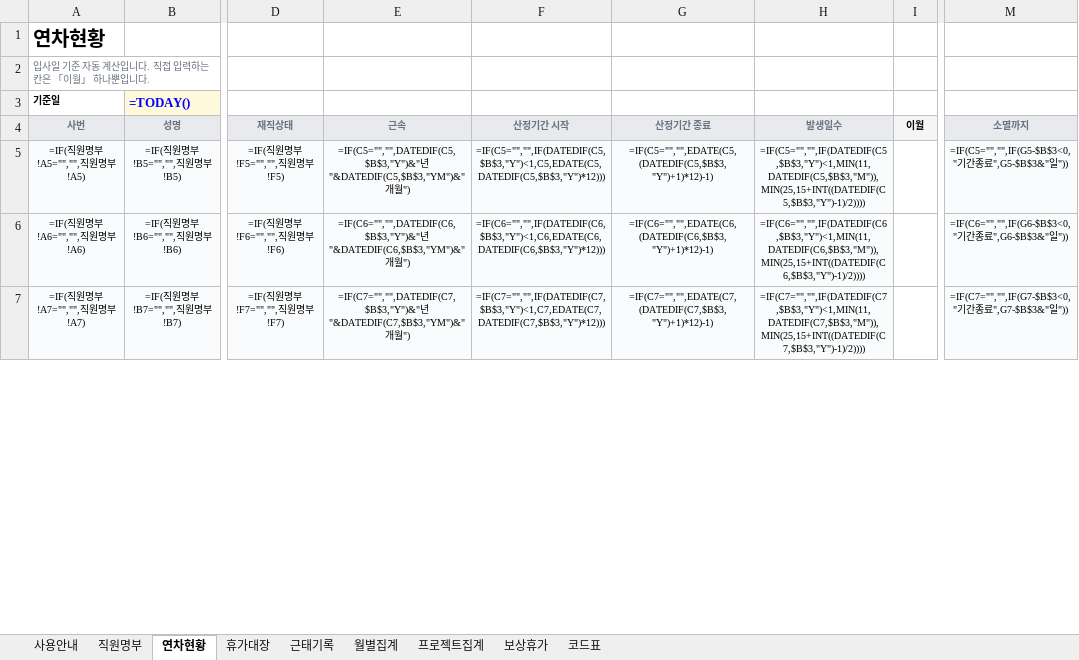
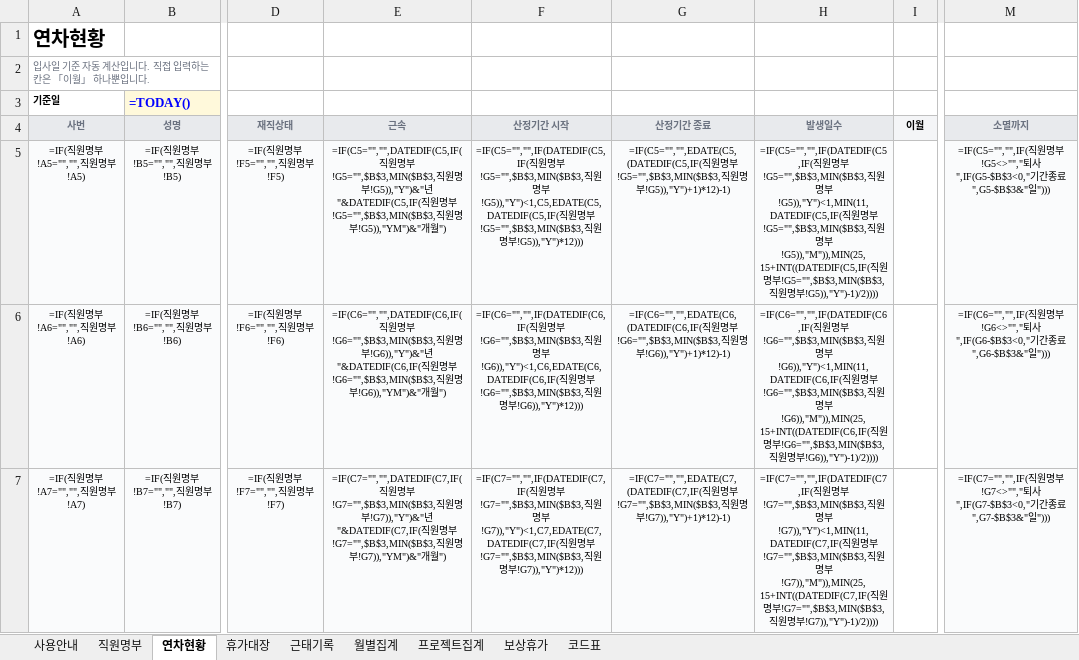
Before and after one commit to design-eng/MIN.D, an Excel workbook: hr/마인드_근태연차_관리대장.xlsx, sheet 연차현황, drawn as a sheet; only a part is shown, gaps mark what is left out; values as stored, in another font and other column widths than the file's, no borders; formulas without a stored value are shown as written; the diff covers the shown part only; the diff names each change by its address in the sheet, - before the commit and + after, or states it on an @@ line.

```diff
--- a/hr/마인드_근태연차_관리대장.xlsx (sheet 연차현황)
+++ b/hr/마인드_근태연차_관리대장.xlsx (sheet 연차현황)
-E5 (근속): =IF(C5="","",DATEDIF(C5,$B$3,"Y")&"년 "&DATEDIF(C5,$B$3,"YM")&"개월…
+E5 (근속): =IF(C5="","",DATEDIF(C5,IF(직원명부!G5="",$B$3,MIN($B$3,직원명부!G5)),"Y")&"년 "&DATEDIF(C5,IF(직원명부!G5="",$B$3,MIN($B$3,직원명부!G5)),"YM")&"개월…
-F5 (산정기간 시작): =IF(C5="","",IF(DATEDIF(C5,$B$3,"Y")<1,C5,EDATE(C5,DATEDIF(C5,$B$3,"Y")*12)))
+F5 (산정기간 시작): =IF(C5="","",IF(DATEDIF(C5,IF(직원명부!G5="",$B$3,MIN($B$3,직원명부!G5)),"Y")<1,C5,EDATE(C5,DATEDIF(C5,IF(직원명부!G5="",$B$3,MIN($B$3,직원명부!G5)),"Y")*12)))
-G5 (산정기간 종료): =IF(C5="","",EDATE(C5,(DATEDIF(C5,$B$3,"Y")+1)*12)-1)
+G5 (산정기간 종료): =IF(C5="","",EDATE(C5,(DATEDIF(C5,IF(직원명부!G5="",$B$3,MIN($B$3,직원명부!G5)),"Y")+1)*12)-1)
-H5 (발생일수): =IF(C5="","",IF(DATEDIF(C5,$B$3,"Y")<1,MIN(11,DATEDIF(C5,$B$3,"M")),MIN(25,15+INT((DATEDIF(C5,$B$3,"Y")-1)/2))))
+H5 (발생일수): =IF(C5="","",IF(DATEDIF(C5,IF(직원명부!G5="",$B$3,MIN($B$3,직원명부!G5)),"Y")<1,MIN(11,DATEDIF(C5,IF(직원명부!G5="",$B$3,MIN($B$3,직원명부!G5)),"M")),MIN(25,15+INT((DATEDIF(C5,IF(직원명부!G5="",$B$3,MIN($B$3,직원명부!G5)),"Y")-1)/2))))
-M5 (소멸까지): =IF(C5="","",IF(G5-$B$3<0,"기간종료",G5-$B$3&"일"))
+M5 (소멸까지): =IF(C5="","",IF(직원명부!G5<>"","퇴사",IF(G5-$B$3<0,"기간종료",G5-$B$3&"일")))
-E6 (근속): =IF(C6="","",DATEDIF(C6,$B$3,"Y")&"년 "&DATEDIF(C6,$B$3,"YM")&"개월…
+E6 (근속): =IF(C6="","",DATEDIF(C6,IF(직원명부!G6="",$B$3,MIN($B$3,직원명부!G6)),"Y")&"년 "&DATEDIF(C6,IF(직원명부!G6="",$B$3,MIN($B$3,직원명부!G6)),"YM")&"개월…
-F6 (산정기간 시작): =IF(C6="","",IF(DATEDIF(C6,$B$3,"Y")<1,C6,EDATE(C6,DATEDIF(C6,$B$3,"Y")*12)))
+F6 (산정기간 시작): =IF(C6="","",IF(DATEDIF(C6,IF(직원명부!G6="",$B$3,MIN($B$3,직원명부!G6)),"Y")<1,C6,EDATE(C6,DATEDIF(C6,IF(직원명부!G6="",$B$3,MIN($B$3,직원명부!G6)),"Y")*12)))
-G6 (산정기간 종료): =IF(C6="","",EDATE(C6,(DATEDIF(C6,$B$3,"Y")+1)*12)-1)
+G6 (산정기간 종료): =IF(C6="","",EDATE(C6,(DATEDIF(C6,IF(직원명부!G6="",$B$3,MIN($B$3,직원명부!G6)),"Y")+1)*12)-1)
-H6 (발생일수): =IF(C6="","",IF(DATEDIF(C6,$B$3,"Y")<1,MIN(11,DATEDIF(C6,$B$3,"M")),MIN(25,15+INT((DATEDIF(C6,$B$3,"Y")-1)/2))))
+H6 (발생일수): =IF(C6="","",IF(DATEDIF(C6,IF(직원명부!G6="",$B$3,MIN($B$3,직원명부!G6)),"Y")<1,MIN(11,DATEDIF(C6,IF(직원명부!G6="",$B$3,MIN($B$3,직원명부!G6)),"M")),MIN(25,15+INT((DATEDIF(C6,IF(직원명부!G6="",$B$3,MIN($B$3,직원명부!G6)),"Y")-1)/2))))
-M6 (소멸까지): =IF(C6="","",IF(G6-$B$3<0,"기간종료",G6-$B$3&"일"))
+M6 (소멸까지): =IF(C6="","",IF(직원명부!G6<>"","퇴사",IF(G6-$B$3<0,"기간종료",G6-$B$3&"일")))
-E7 (근속): =IF(C7="","",DATEDIF(C7,$B$3,"Y")&"년 "&DATEDIF(C7,$B$3,"YM")&"개월…
+E7 (근속): =IF(C7="","",DATEDIF(C7,IF(직원명부!G7="",$B$3,MIN($B$3,직원명부!G7)),"Y")&"년 "&DATEDIF(C7,IF(직원명부!G7="",$B$3,MIN($B$3,직원명부!G7)),"YM")&"개월…
-F7 (산정기간 시작): =IF(C7="","",IF(DATEDIF(C7,$B$3,"Y")<1,C7,EDATE(C7,DATEDIF(C7,$B$3,"Y")*12)))
+F7 (산정기간 시작): =IF(C7="","",IF(DATEDIF(C7,IF(직원명부!G7="",$B$3,MIN($B$3,직원명부!G7)),"Y")<1,C7,EDATE(C7,DATEDIF(C7,IF(직원명부!G7="",$B$3,MIN($B$3,직원명부!G7)),"Y")*12)))
-G7 (산정기간 종료): =IF(C7="","",EDATE(C7,(DATEDIF(C7,$B$3,"Y")+1)*12)-1)
+G7 (산정기간 종료): =IF(C7="","",EDATE(C7,(DATEDIF(C7,IF(직원명부!G7="",$B$3,MIN($B$3,직원명부!G7)),"Y")+1)*12)-1)
-H7 (발생일수): =IF(C7="","",IF(DATEDIF(C7,$B$3,"Y")<1,MIN(11,DATEDIF(C7,$B$3,"M")),MIN(25,15+INT((DATEDIF(C7,$B$3,"Y")-1)/2))))
+H7 (발생일수): =IF(C7="","",IF(DATEDIF(C7,IF(직원명부!G7="",$B$3,MIN($B$3,직원명부!G7)),"Y")<1,MIN(11,DATEDIF(C7,IF(직원명부!G7="",$B$3,MIN($B$3,직원명부!G7)),"M")),MIN(25,15+INT((DATEDIF(C7,IF(직원명부!G7="",$B$3,MIN($B$3,직원명부!G7)),"Y")-1)/2))))
-M7 (소멸까지): =IF(C7="","",IF(G7-$B$3<0,"기간종료",G7-$B$3&"일"))
+M7 (소멸까지): =IF(C7="","",IF(직원명부!G7<>"","퇴사",IF(G7-$B$3<0,"기간종료",G7-$B$3&"일")))
```
Also changed, not shown: 85 edited cells elsewhere in this sheet, 1 other file.
